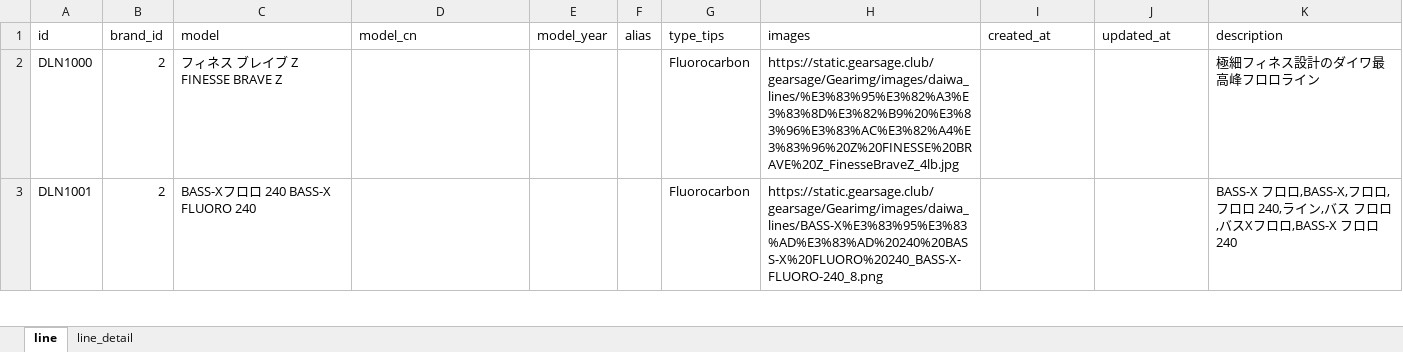
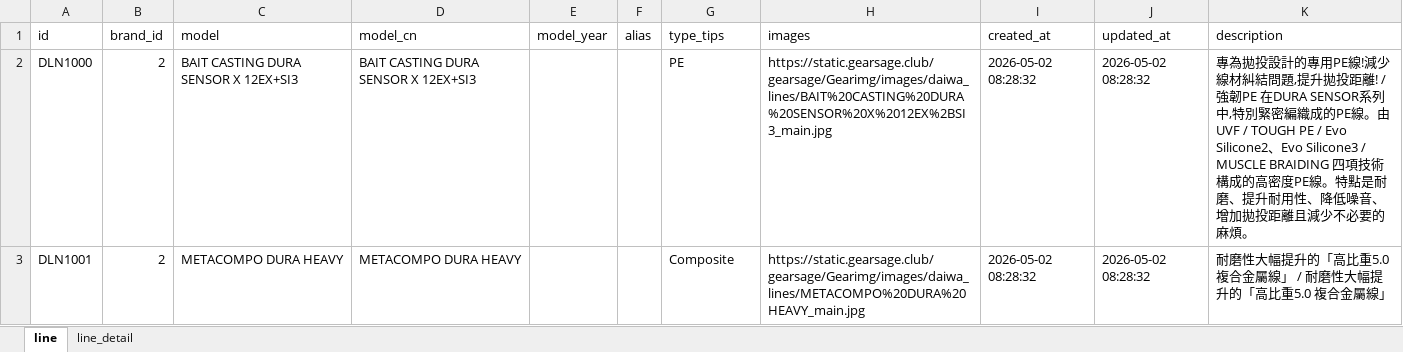
Before and after one commit to Dmaozhua/GearSage, an Excel workbook: GearSage-client/pkgGear/data_raw/daiwa_line_import.xlsx, sheet line, drawn as a sheet; only a part is shown; values as stored, in another font and other column widths than the file's, no borders; the diff covers the shown part only; the diff names each change by its address in the sheet, - before the commit and + after, or states it on an @@ line.

```diff
--- a/GearSage-client/pkgGear/data_raw/daiwa_line_import.xlsx (sheet line)
+++ b/GearSage-client/pkgGear/data_raw/daiwa_line_import.xlsx (sheet line)
-C2 (model): フィネス ブレイブ Z FINESSE BRAVE Z
+C2 (model): BAIT CASTING DURA SENSOR X 12EX+SI3
-D2 (model_cn): (empty)
+D2 (model_cn): BAIT CASTING DURA SENSOR X 12EX+SI3
-G2 (type_tips): Fluorocarbon
+G2 (type_tips): PE
-H2 (images): https://static.gearsage.club/gearsage/Gearimg/images/daiwa_lines/%E3%83%95%E3%82%A3%E3%83%8D%E3%82%B9%20%E3%83%96%E3%83%AC%E3%82%A4%E3%83%96%20Z%20FINESSE%20BRAVE%20Z_FinesseBraveZ_4lb.jpg
+H2 (images): https://static.gearsage.club/gearsage/Gearimg/images/daiwa_lines/BAIT%20CASTING%20DURA%20SENSOR%20X%2012EX%2BSI3_main.jpg
-I2:I3 (created_at): (empty)
+I2:I3 (created_at): 2026-05-02 08:28:32
-J2:J3 (updated_at): (empty)
+J2:J3 (updated_at): 2026-05-02 08:28:32
-K2 (description): 極細フィネス設計のダイワ最高峰フロロライン
+K2 (description): 專為拋投設計的專用PE線!減少線材糾結問題,提升拋投距離! / 強韌PE 在DURA SENSOR系列中,特別緊密編織成的PE線。由UVF / TOUGH PE / Evo Silicone2、Evo Silicone3 / MUSCLE BRAIDING 四項技術構成的高密度PE線。特點是耐磨、提升耐用性、降低噪音、增加拋投距離且減少不必要的麻煩。
-C3 (model): BASS-Xフロロ 240 BASS-X FLUORO 240
+C3 (model): METACOMPO DURA HEAVY
-D3 (model_cn): (empty)
+D3 (model_cn): METACOMPO DURA HEAVY
-G3 (type_tips): Fluorocarbon
+G3 (type_tips): Composite
-H3 (images): https://static.gearsage.club/gearsage/Gearimg/images/daiwa_lines/BASS-X%E3%83%95%E3%83%AD%E3%83%AD%20240%20BASS-X%20FLUORO%20240_BASS-X-FLUORO-240_8.png
+H3 (images): https://static.gearsage.club/gearsage/Gearimg/images/daiwa_lines/METACOMPO%20DURA%20HEAVY_main.jpg
-K3 (description): BASS-X フロロ,BASS-X,フロロ,フロロ 240,ライン,バス フロロ,バスXフロロ,BASS-X フロロ240
+K3 (description): 耐磨性大幅提升的「高比重5.0複合金屬線」 / 耐磨性大幅提升的「高比重5.0 複合金屬線」
```
Also changed, not shown: 21 removed rows and 161 edited cells elsewhere in this sheet, sheet line_detail, GearSage-client/pkgGear/data_raw/abu_baitcasting_reel_import.xlsx, GearSage-client/pkgGear/data_raw/abu_spinning_reels_import.xlsx, 27 other files.
